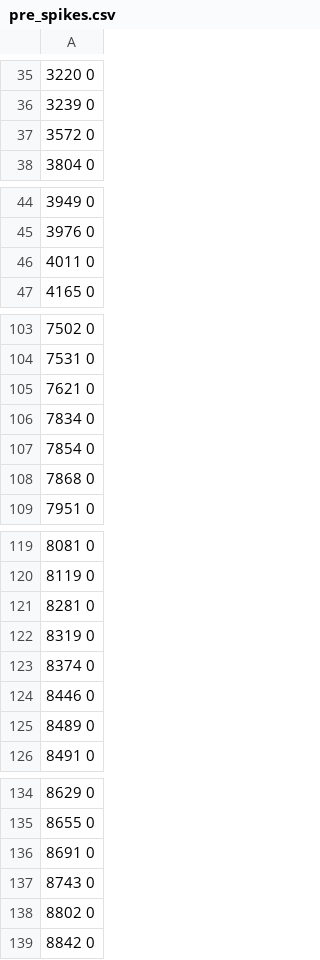
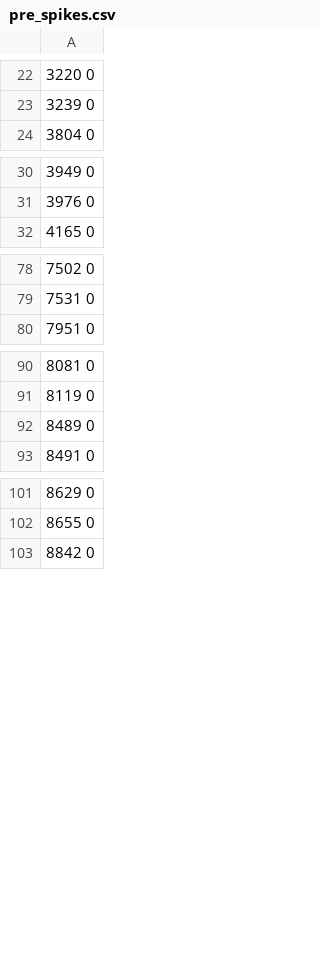
Before and after one commit to boeschpa/sequence-learning-with-GeNN, a CSV file: weightupdate_test/pre_spikes.csv, drawn as a sheet; only a part is shown, gaps mark what is left out; the diff covers the shown part only.

```diff
--- a/weightupdate_test/pre_spikes.csv
+++ b/weightupdate_test/pre_spikes.csv
@@ -36,3 +23,2 @@
 3239 0
-3572 0
 3804 0
@@ -45,3 +31,2 @@
 3976 0
-4011 0
 4165 0
@@ -104,6 +79,2 @@
 7531 0
-7621 0
-7834 0
-7854 0
-7868 0
 7951 0
@@ -120,6 +91,2 @@
 8119 0
-8281 0
-8319 0
-8374 0
-8446 0
 8489 0
@@ -135,5 +102,2 @@
 8655 0
-8691 0
-8743 0
-8802 0
 8842 0
```
Also changed, not shown: 23 removed rows elsewhere in this file, weightupdate_test/post_spikes.csv, 11 other files.
